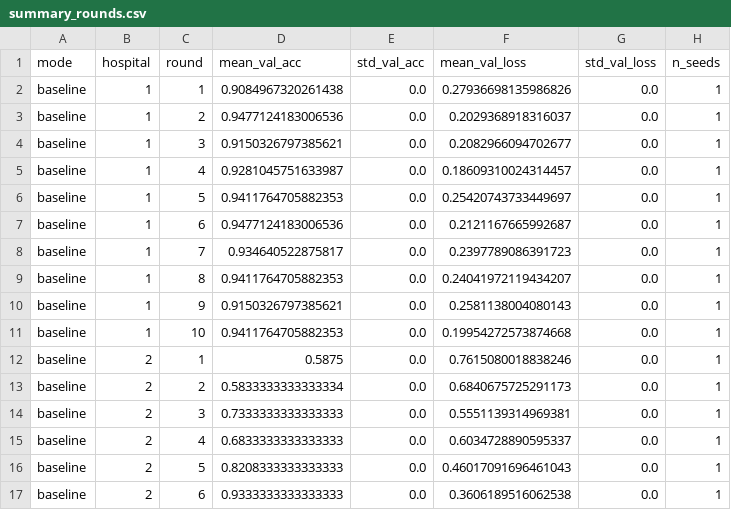
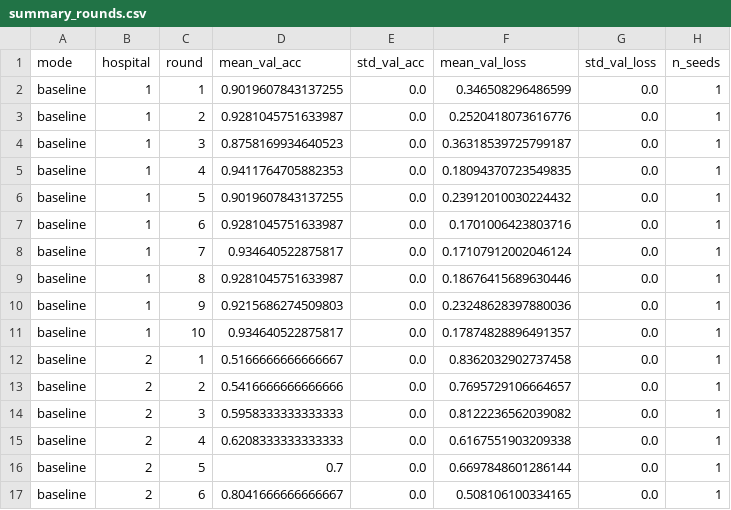
Before and after one commit to Mr-San2005/Medifed, a CSV file: results/summary_rounds.csv, drawn as a sheet; only a part is shown; the diff covers the shown part only.

```diff
--- a/results/summary_rounds.csv
+++ b/results/summary_rounds.csv
@@ -1,17 +1,17 @@
 mode,hospital,round,mean_val_acc,std_val_acc,mean_val_loss,std_val_loss,n_seeds
-baseline,1,1,0.9084967320261438,0.0,0.27936698135986826,0.0,1
-baseline,1,2,0.9477124183006536,0.0,0.2029368918316037,0.0,1
-baseline,1,3,0.9150326797385621,0.0,0.2082966094702677,0.0,1
-baseline,1,4,0.9281045751633987,0.0,0.18609310024314457,0.0,1
-baseline,1,5,0.9411764705882353,0.0,0.25420743733449697,0.0,1
-baseline,1,6,0.9477124183006536,0.0,0.2121167665992687,0.0,1
-baseline,1,7,0.934640522875817,0.0,0.2397789086391723,0.0,1
-baseline,1,8,0.9411764705882353,0.0,0.24041972119434207,0.0,1
-baseline,1,9,0.9150326797385621,0.0,0.2581138004080143,0.0,1
-baseline,1,10,0.9411764705882353,0.0,0.19954272573874668,0.0,1
-baseline,2,1,0.5875,0.0,0.7615080018838246,0.0,1
-baseline,2,2,0.5833333333333334,0.0,0.6840675725291173,0.0,1
-baseline,2,3,0.7333333333333333,0.0,0.5551139314969381,0.0,1
-baseline,2,4,0.6833333333333333,0.0,0.6034728890595337,0.0,1
-baseline,2,5,0.8208333333333333,0.0,0.46017091696461043,0.0,1
-baseline,2,6,0.9333333333333333,0.0,0.3606189516062538,0.0,1
+baseline,1,1,0.9019607843137255,0.0,0.346508296486599,0.0,1
+baseline,1,2,0.9281045751633987,0.0,0.2520418073616776,0.0,1
+baseline,1,3,0.8758169934640523,0.0,0.36318539725799187,0.0,1
+baseline,1,4,0.9411764705882353,0.0,0.18094370723549835,0.0,1
+baseline,1,5,0.9019607843137255,0.0,0.23912010030224432,0.0,1
+baseline,1,6,0.9281045751633987,0.0,0.1701006423803716,0.0,1
+baseline,1,7,0.934640522875817,0.0,0.17107912002046124,0.0,1
+baseline,1,8,0.9281045751633987,0.0,0.18676415689630446,0.0,1
+baseline,1,9,0.9215686274509803,0.0,0.23248628397880036,0.0,1
+baseline,1,10,0.934640522875817,0.0,0.17874828896491357,0.0,1
+baseline,2,1,0.5166666666666667,0.0,0.8362032902737458,0.0,1
+baseline,2,2,0.5416666666666666,0.0,0.7695729106664657,0.0,1
+baseline,2,3,0.5958333333333333,0.0,0.8122236562039082,0.0,1
+baseline,2,4,0.6208333333333333,0.0,0.6167551903209338,0.0,1
+baseline,2,5,0.7,0.0,0.6697848601286144,0.0,1
+baseline,2,6,0.8041666666666667,0.0,0.508106100334165,0.0,1
```
Also changed, not shown: 88 edited cells elsewhere in this file, results/comparison_methods.csv, results/last5_rounds_val_accuracy.csv, 35 other files.
